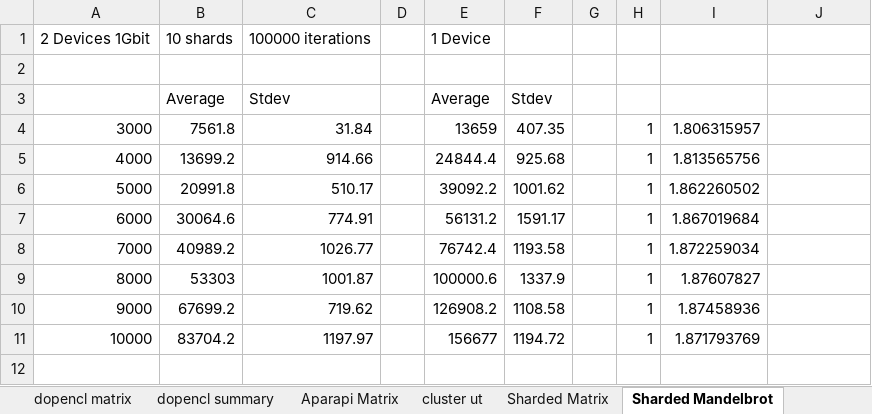
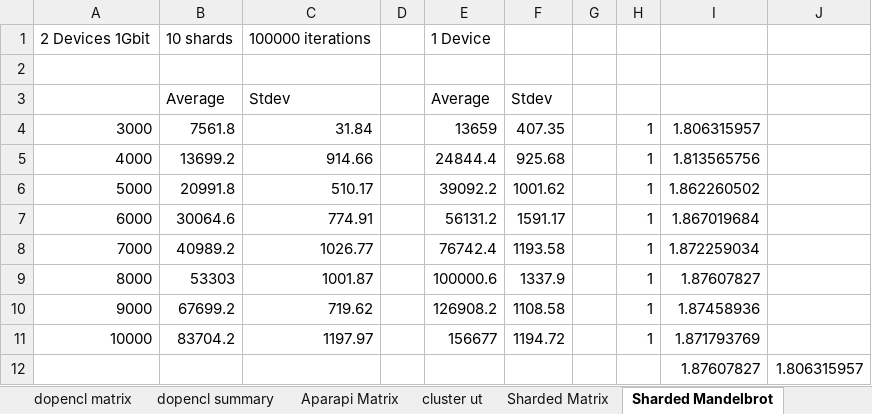
Before and after one commit to florianroesler/dynamo_thesis, an Excel workbook: benchmarks.xlsx, sheet Sharded Mandelbrot, drawn as a sheet; values as stored, in another font and other column widths than the file's, no borders; the diff names each change by its address in the sheet, - before the commit and + after, or states it on an @@ line.

```diff
--- a/benchmarks.xlsx (sheet Sharded Mandelbrot)
+++ b/benchmarks.xlsx (sheet Sharded Mandelbrot)
+row 12:  |  |  |  |  |  |  |  | 1.87607827 | 1.806315957
```
Also changed, not shown: sheet Full Benchmark Single Device, sheet Full Benchmark local, 6 other files.
